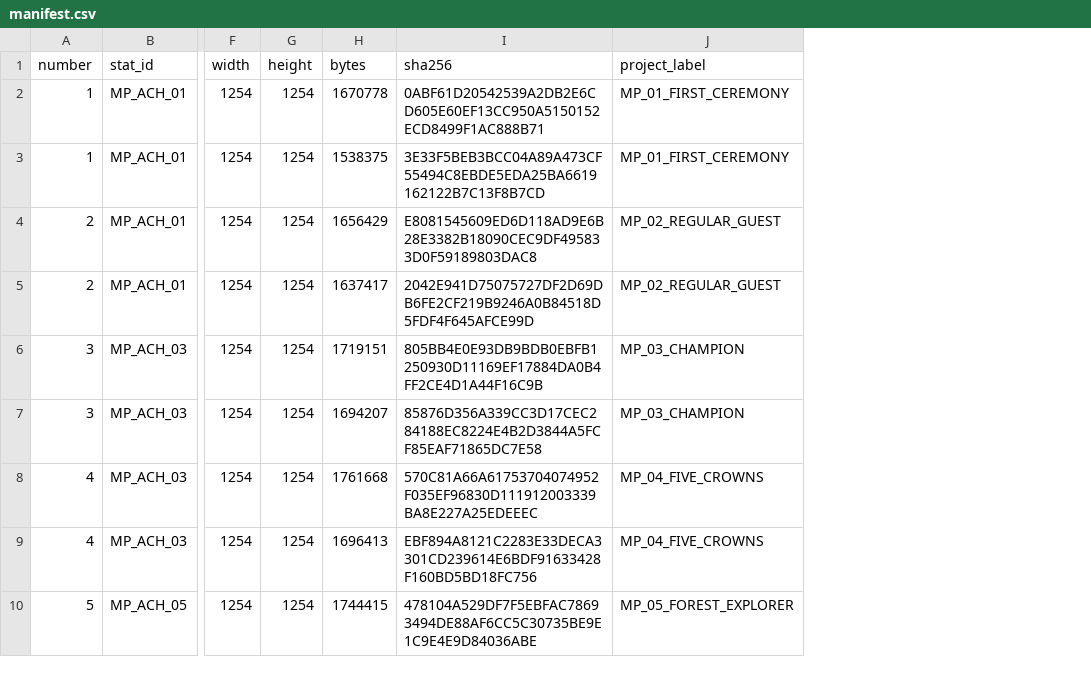
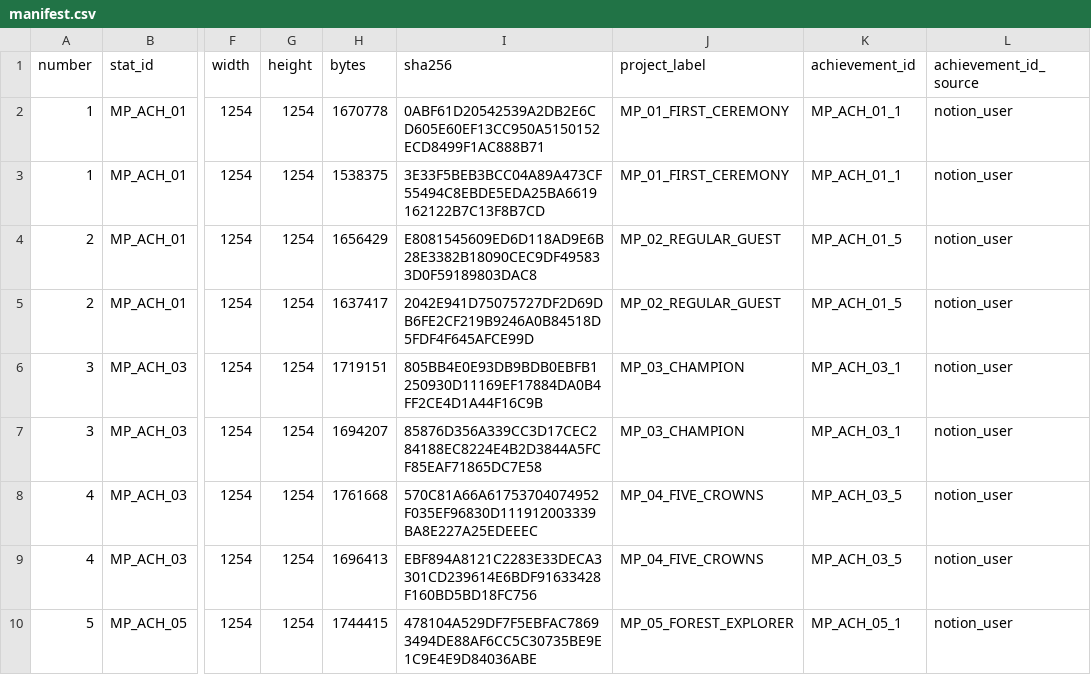
Before and after one commit to doyeon-SM/MazeParty, a CSV file: Docs/StoreAssets/Achievements/2026-10-23/manifest.csv, drawn as a sheet; only a part is shown, gaps mark what is left out; the diff names each change by its address in the sheet, - before the commit and + after, or states it on an @@ line.

```diff
--- a/Docs/StoreAssets/Achievements/2026-10-23/manifest.csv
+++ b/Docs/StoreAssets/Achievements/2026-10-23/manifest.csv
+column K (achievement_id), rows 2-10: MP_ACH_01_1 | MP_ACH_01_1 | MP_ACH_01_5 | MP_ACH_01_5 | MP_ACH_03_1 | MP_ACH_03_1 | MP_ACH_03_5 | MP_ACH_03_5 | MP_ACH_05_1
+column L (achievement_id_source), rows 2-10: all notion_user
```
Also changed, not shown: Docs/STOVE_ACHIEVEMENTS.csv, 5 other files.
